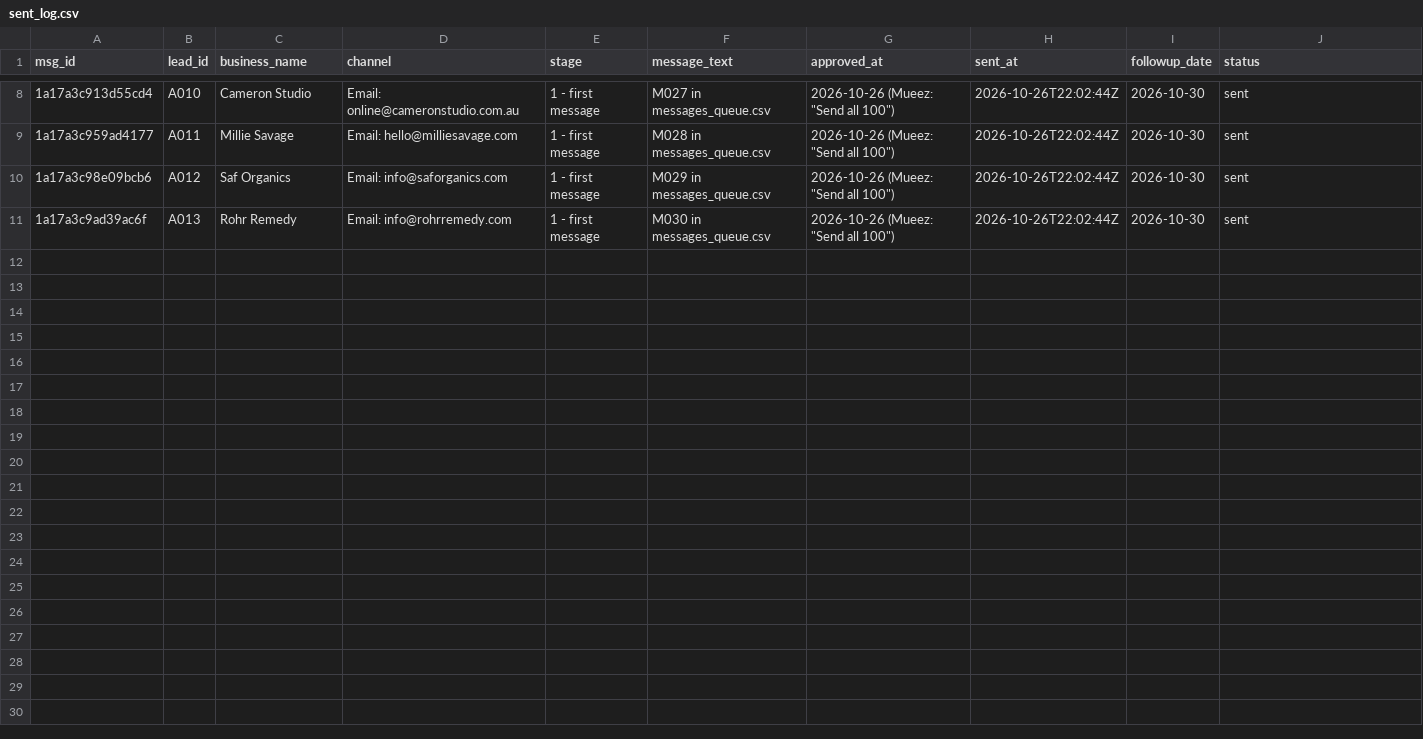
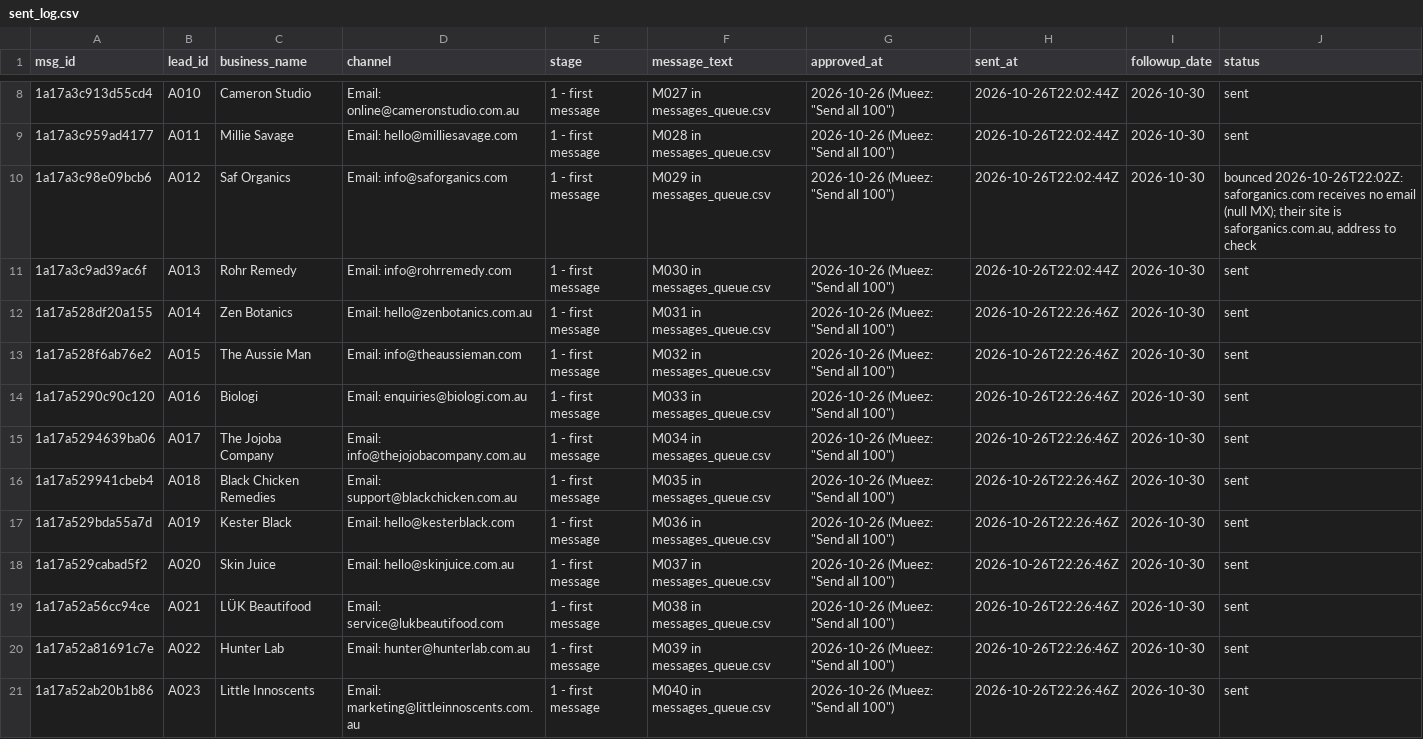
Before and after one commit to mueez-ops/Ads-automation, a CSV file: outreach/sent_log.csv, drawn as a sheet; only a part is shown, gaps mark what is left out.

```diff
--- a/outreach/sent_log.csv
+++ b/outreach/sent_log.csv
@@ -9,3 +9,13 @@ msg_id,lead_id,business_name,channel,stage,message_text,approved_at,sent_at,foll
 1a17a3c959ad4177,A011,Millie Savage,Email: hello@milliesavage.com,1 - first message,M028 in messages_queue.csv,"2026-10-26 (Mueez: ""Send all 100"")",2026-10-26T22:02:44Z,2026-10-30,sent
-1a17a3c98e09bcb6,A012,Saf Organics,Email: info@saforganics.com,1 - first message,M029 in messages_queue.csv,"2026-10-26 (Mueez: ""Send all 100"")",2026-10-26T22:02:44Z,2026-10-30,sent
+1a17a3c98e09bcb6,A012,Saf Organics,Email: info@saforganics.com,1 - first message,M029 in messages_queue.csv,"2026-10-26 (Mueez: ""Send all 100"")",2026-10-26T22:02:44Z,2026-10-30,"bounced 2026-10-26T22:02Z: saforganics.com receives no email (null MX); their site is saforganics.com.au, address to check"
 1a17a3c9ad39ac6f,A013,Rohr Remedy,Email: info@rohrremedy.com,1 - first message,M030 in messages_queue.csv,"2026-10-26 (Mueez: ""Send all 100"")",2026-10-26T22:02:44Z,2026-10-30,sent
+1a17a528df20a155,A014,Zen Botanics,Email: hello@zenbotanics.com.au,1 - first message,M031 in messages_queue.csv,"2026-10-26 (Mueez: ""Send all 100"")",2026-10-26T22:26:46Z,2026-10-30,sent
+1a17a528f6ab76e2,A015,The Aussie Man,Email: info@theaussieman.com,1 - first message,M032 in messages_queue.csv,"2026-10-26 (Mueez: ""Send all 100"")",2026-10-26T22:26:46Z,2026-10-30,sent
+1a17a5290c90c120,A016,Biologi,Email: enquiries@biologi.com.au,1 - first message,M033 in messages_queue.csv,"2026-10-26 (Mueez: ""Send all 100"")",2026-10-26T22:26:46Z,2026-10-30,sent
+1a17a5294639ba06,A017,The Jojoba Company,Email: info@thejojobacompany.com.au,1 - first message,M034 in messages_queue.csv,"2026-10-26 (Mueez: ""Send all 100"")",2026-10-26T22:26:46Z,2026-10-30,sent
+1a17a529941cbeb4,A018,Black Chicken Remedies,Email: support@blackchicken.com.au,1 - first message,M035 in messages_queue.csv,"2026-10-26 (Mueez: ""Send all 100"")",2026-10-26T22:26:46Z,2026-10-30,sent
+1a17a529bda55a7d,A019,Kester Black,Email: hello@kesterblack.com,1 - first message,M036 in messages_queue.csv,"2026-10-26 (Mueez: ""Send all 100"")",2026-10-26T22:26:46Z,2026-10-30,sent
+1a17a529cabad5f2,A020,Skin Juice,Email: hello@skinjuice.com.au,1 - first message,M037 in messages_queue.csv,"2026-10-26 (Mueez: ""Send all 100"")",2026-10-26T22:26:46Z,2026-10-30,sent
+1a17a52a56cc94ce,A021,LÜK Beautifood,Email: service@lukbeautifood.com,1 - first message,M038 in messages_queue.csv,"2026-10-26 (Mueez: ""Send all 100"")",2026-10-26T22:26:46Z,2026-10-30,sent
+1a17a52a81691c7e,A022,Hunter Lab,Email: hunter@hunterlab.com.au,1 - first message,M039 in messages_queue.csv,"2026-10-26 (Mueez: ""Send all 100"")",2026-10-26T22:26:46Z,2026-10-30,sent
+1a17a52ab20b1b86,A023,Little Innoscents,Email: marketing@littleinnoscents.com.au,1 - first message,M040 in messages_queue.csv,"2026-10-26 (Mueez: ""Send all 100"")",2026-10-26T22:26:46Z,2026-10-30,sent
```
Also changed, not shown: leads/lead_database.csv, outreach/followups_due.csv, 2 other files.
